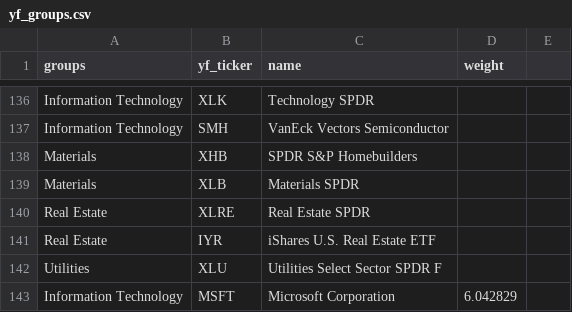
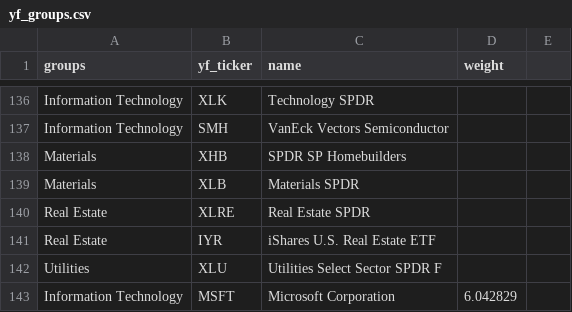
Before and after one commit to Tom12c76/TC_mom, a CSV file: yf_groups.csv, drawn as a sheet; only a part is shown, gaps mark what is left out; the diff covers the shown part only.

```diff
--- a/yf_groups.csv
+++ b/yf_groups.csv
@@ -138 +138 @@ Information Technology,SMH,VanEck Vectors Semiconductor,
-Materials,XHB,SPDR S&P Homebuilders,
+Materials,XHB,SPDR SP Homebuilders,,
```
Also changed, not shown: 28 edited cells elsewhere in this file, 1 other file.
